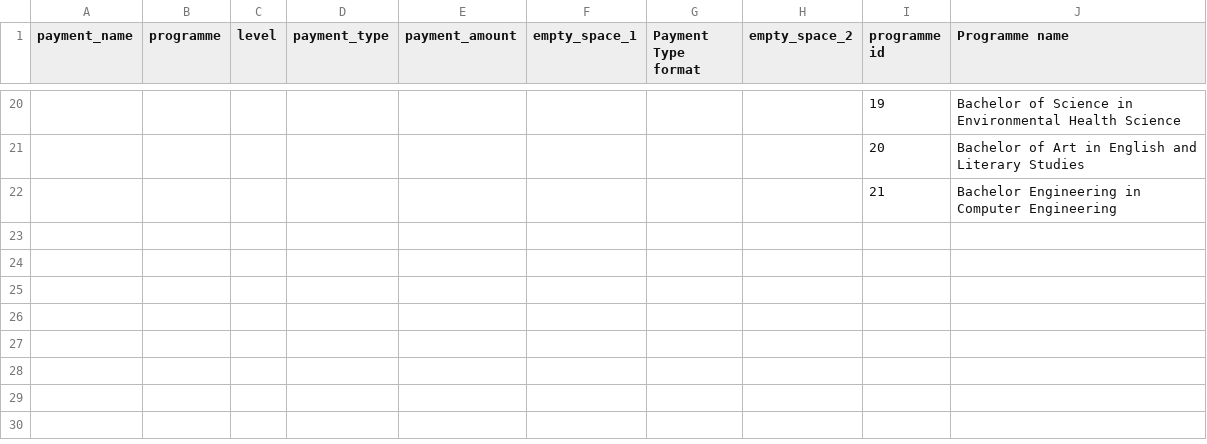
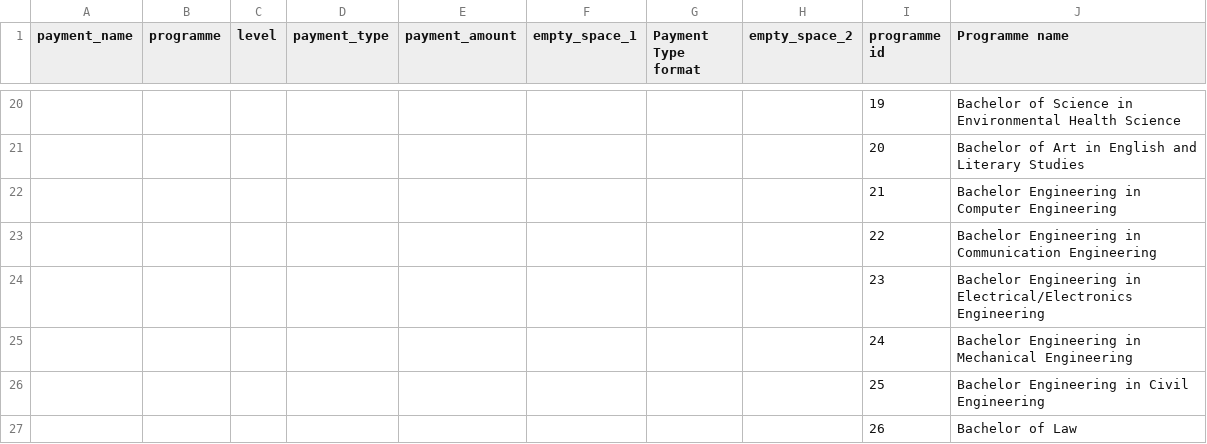
Before and after one commit to xenabyte/cdel-portal, a CSV file: public/BulkPaymentFormat.csv, drawn as a sheet; only a part is shown, gaps mark what is left out; the diff names each change by its address in the sheet, - before the commit and + after, or states it on an @@ line.

Commit message:
updatepayment

```diff
--- a/public/BulkPaymentFormat.csv
+++ b/public/BulkPaymentFormat.csv
+row 23:  |  |  |  |  |  |  |  | 22 | Bachelor Engineering in Communication Engineering
+row 24:  |  |  |  |  |  |  |  | 23 | Bachelor Engineering in Electrical/Electronics Engineering
+row 25:  |  |  |  |  |  |  |  | 24 | Bachelor Engineering in Mechanical Engineering
+row 26:  |  |  |  |  |  |  |  | 25 | Bachelor Engineering in Civil Engineering
+row 27:  |  |  |  |  |  |  |  | 26 | Bachelor of Law
```
